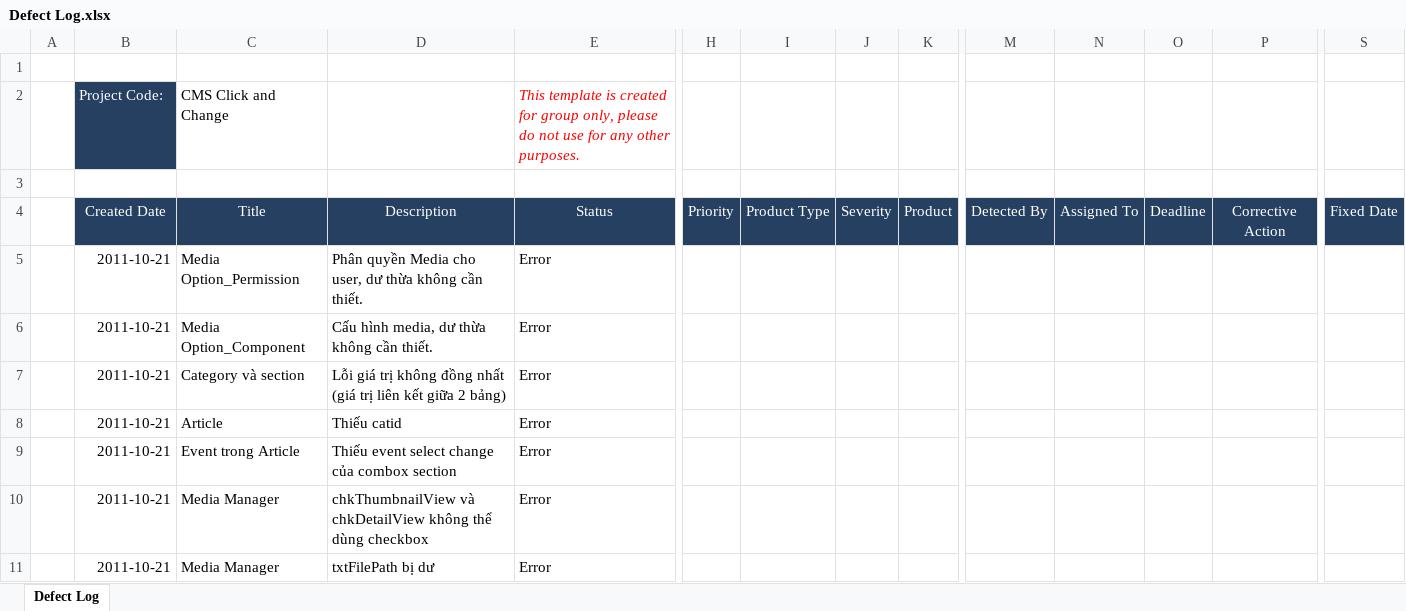
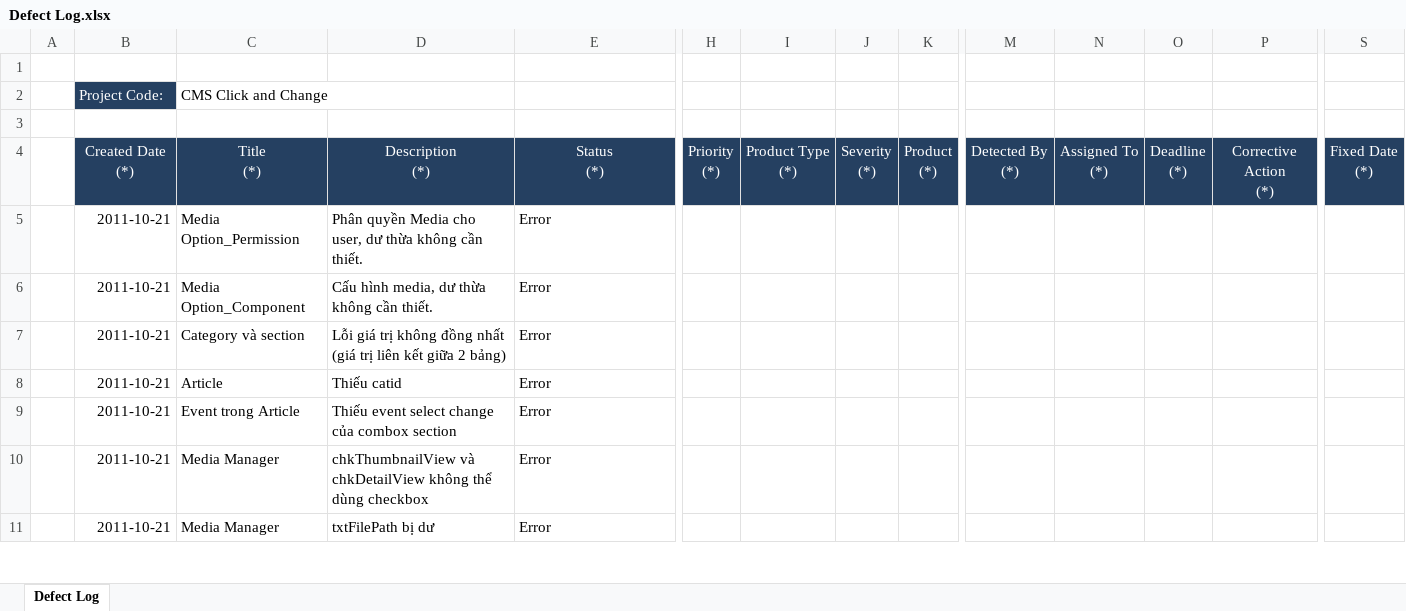
Before and after one commit to tuanva90/cnpm03-php-webproject, an Excel workbook: Document/Defect Log.xlsx, sheet Defect Log, drawn as a sheet; only a part is shown, gaps mark what is left out; values as stored, in another font and other column widths than the file's, no borders; ↵ is a line break in a cell; the diff covers the shown part only; the diff names each change by its address in the sheet, - before the commit and + after, or states it on an @@ line.

Commit message:
Add Comment for Defect Log.xlsx

```diff
--- a/Document/Defect Log.xlsx (sheet Defect Log)
+++ b/Document/Defect Log.xlsx (sheet Defect Log)
-E2: This template is created for group only, please do not use for any other purposes.
+E2: (empty)
-B4: Created Date
+B4: Created Date (*)
-C4: Title
+C4: Title ↵ (*)
-D4: Description
+D4: Description ↵ (*)
-E4: Status
+E4: Status ↵ (*)
-H4: Priority
+H4: Priority ↵ (*)
-I4: Product Type
+I4: Product Type ↵ (*)
-J4: Severity
+J4: Severity ↵ (*)
-K4: Product
+K4: Product ↵ (*)
-M4: Detected By
+M4: Detected By ↵ (*)
-N4: Assigned To
+N4: Assigned To ↵ (*)
-O4: Deadline
+O4: Deadline ↵ (*)
-P4: Corrective Action
+P4: Corrective Action ↵ (*)
-S4: Fixed Date
+S4: Fixed Date ↵ (*)
```
Also changed, not shown: 1 edited cell elsewhere in this sheet.
